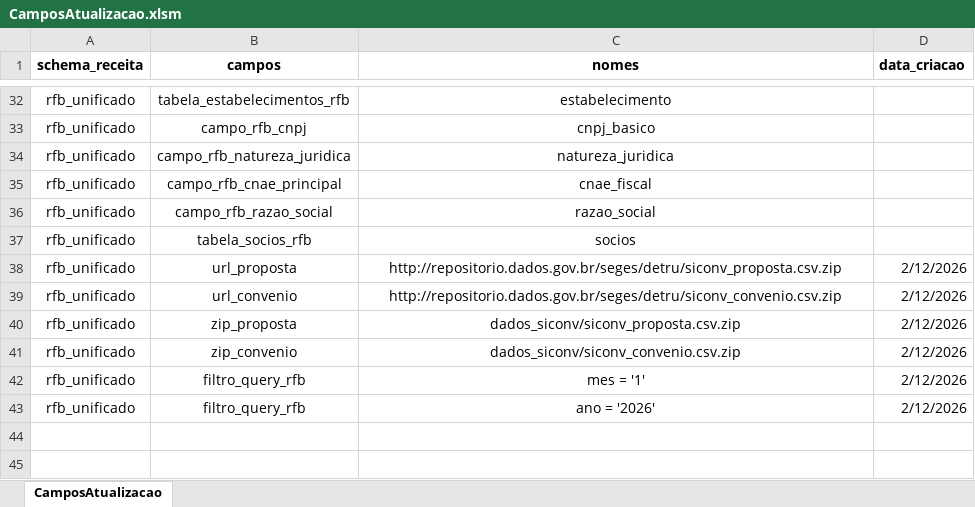
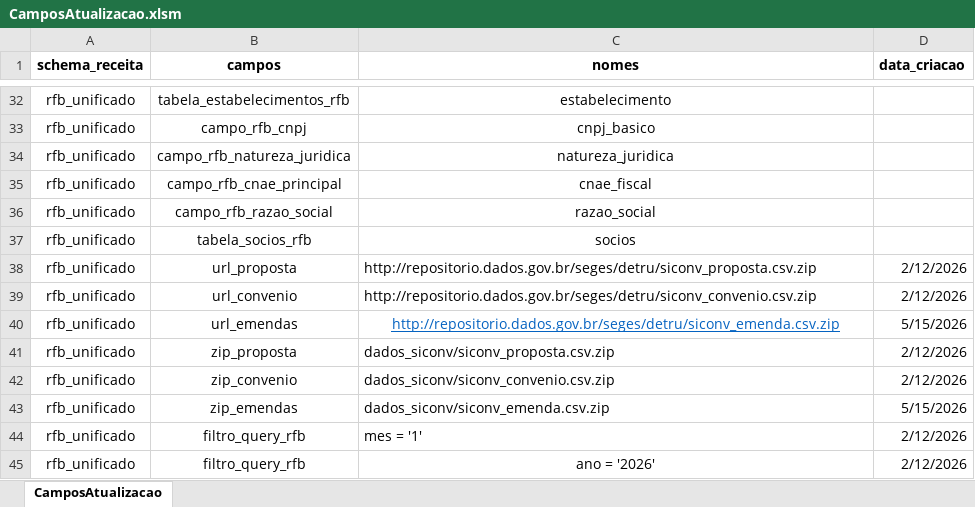
Before and after one commit to Plataformas-Cidadania/mapa-osc-data-import, an Excel workbook: tab_auxiliares/CamposAtualizacao.xlsm, sheet CamposAtualizacao, drawn as a sheet; only a part is shown, gaps mark what is left out; values as stored, in another font and other column widths than the file's, no borders; charts and pictures not drawn; addresses are those after the commit; the diff names each change by its address in the sheet, - before the commit and + after, or states it on an @@ line.

```diff
--- a/tab_auxiliares/CamposAtualizacao.xlsm (sheet CamposAtualizacao)
+++ b/tab_auxiliares/CamposAtualizacao.xlsm (sheet CamposAtualizacao)
-C38:C39 alignment: center
+C38:C39 alignment: left
+row 40: rfb_unificado | url_emendas | http://repositorio.dados.gov.br/seges/detru/siconv_emenda.csv.zip | 5/15/2026
-C41:C42 alignment: center
+C41:C42 alignment: left
+row 43: rfb_unificado | zip_emendas | dados_siconv/siconv_emenda.csv.zip | 5/15/2026
-C44 alignment: center
+C44 alignment: left
```
Also changed, not shown: charts or pictures, 7 other files.
